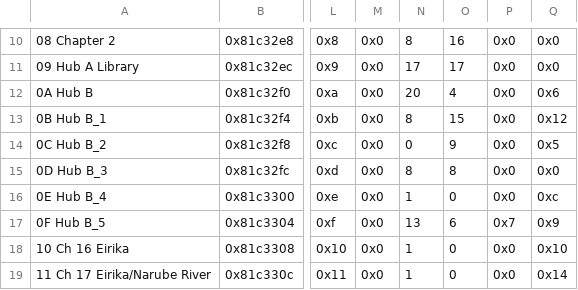
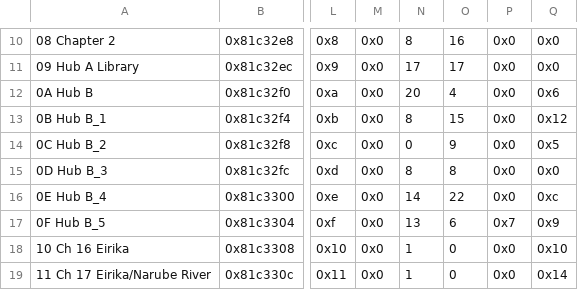
Before and after one commit to sme23/SkillSystem_FE8, a CSV file: Tables/NightmareModules/ChapterData/ChapterData.csv, drawn as a sheet; only a part is shown, gaps mark what is left out; the diff names each change by its address in the sheet, - before the commit and + after, or states it on an @@ line.

```diff
--- a/Tables/NightmareModules/ChapterData/ChapterData.csv
+++ b/Tables/NightmareModules/ChapterData/ChapterData.csv
-N16: 1
+N16: 14
-O16: 0
+O16: 22
```
Also changed, not shown: Tables/NightmareModules/CharactersClasses/CharacterTable.csv, Tables/NightmareModules/CharactersClasses/MagCharEditor.csv, 7 other files.
